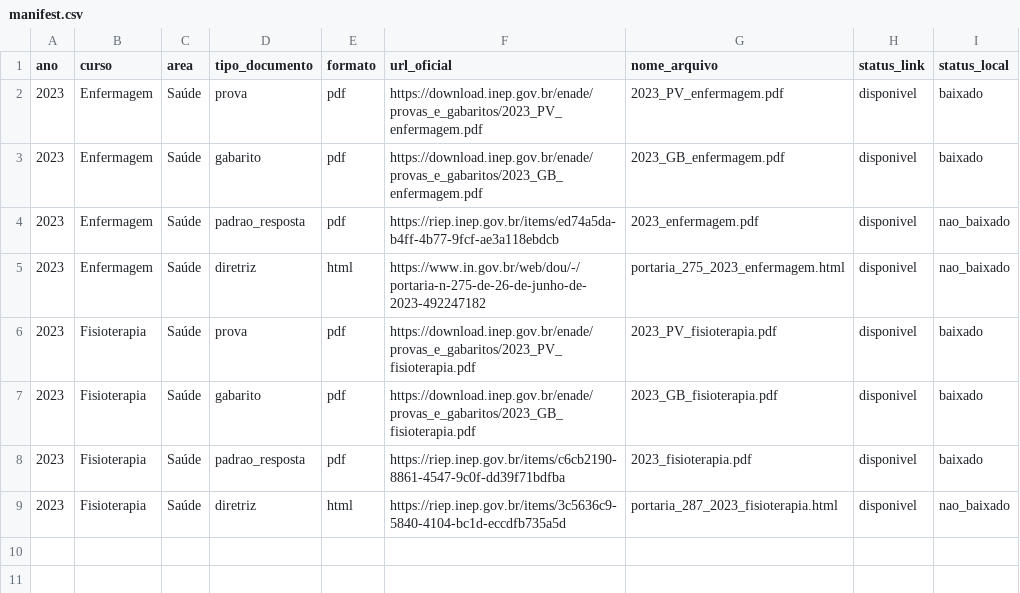
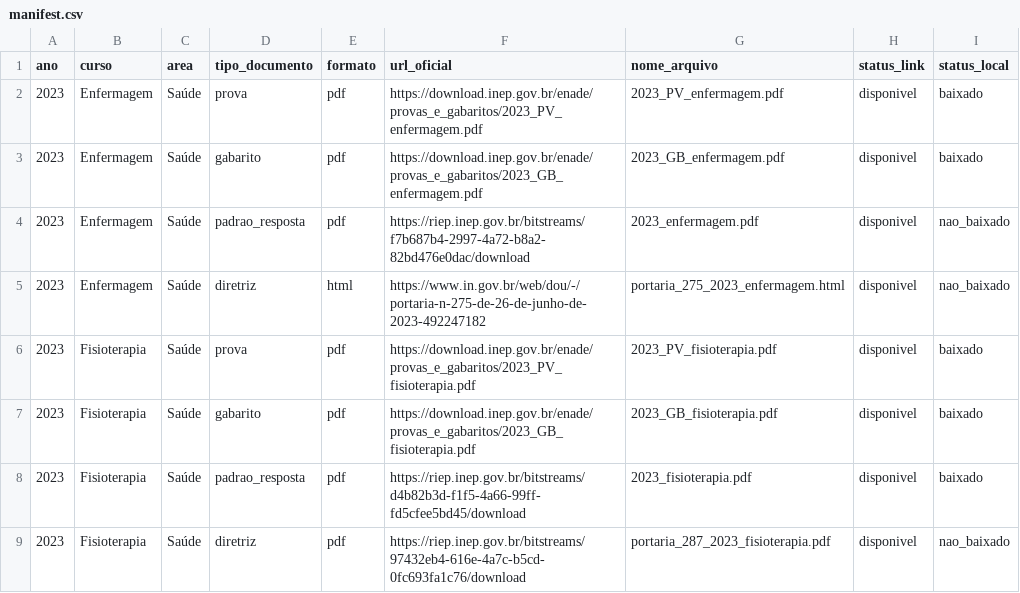
Before and after one commit to IgorMoraesTech/big-data-enade-grupo6, a CSV file: data/manifest.csv, drawn as a sheet.

Commit message:
fix: corrigir links oficiais RIEP e formato da Portaria de Fisioterapia (#44)
Corrige três URLs diretas de PDF, formato da diretriz e amplia validação e documentação após a entrega original do acervo no PR #43.

```diff
--- a/data/manifest.csv
+++ b/data/manifest.csv
@@ -3,3 +3,3 @@ ano,curso,area,tipo_documento,formato,url_oficial,nome_arquivo,status_link,statu
 2023,Enfermagem,Saúde,gabarito,pdf,https://download.inep.gov.br/enade/provas_e_gabaritos/2023_GB_enfermagem.pdf,2023_GB_enfermagem.pdf,disponivel,baixado
-2023,Enfermagem,Saúde,padrao_resposta,pdf,https://riep.inep.gov.br/items/ed74a5da-b4ff-4b77-9fcf-ae3a118ebdcb,2023_enfermagem.pdf,disponivel,nao_baixado
+2023,Enfermagem,Saúde,padrao_resposta,pdf,https://riep.inep.gov.br/bitstreams/f7b687b4-2997-4a72-b8a2-82bd476e0dac/download,2023_enfermagem.pdf,disponivel,nao_baixado
 2023,Enfermagem,Saúde,diretriz,html,https://www.in.gov.br/web/dou/-/portaria-n-275-de-26-de-junho-de-2023-492247182,portaria_275_2023_enfermagem.html,disponivel,nao_baixado
@@ -7,3 +7,3 @@ ano,curso,area,tipo_documento,formato,url_oficial,nome_arquivo,status_link,statu
 2023,Fisioterapia,Saúde,gabarito,pdf,https://download.inep.gov.br/enade/provas_e_gabaritos/2023_GB_fisioterapia.pdf,2023_GB_fisioterapia.pdf,disponivel,baixado
-2023,Fisioterapia,Saúde,padrao_resposta,pdf,https://riep.inep.gov.br/items/c6cb2190-8861-4547-9c0f-dd39f71bdfba,2023_fisioterapia.pdf,disponivel,baixado
-2023,Fisioterapia,Saúde,diretriz,html,https://riep.inep.gov.br/items/3c5636c9-5840-4104-bc1d-eccdfb735a5d,portaria_287_2023_fisioterapia.html,disponivel,nao_baixado
+2023,Fisioterapia,Saúde,padrao_resposta,pdf,https://riep.inep.gov.br/bitstreams/d4b82b3d-f1f5-4a66-99ff-fd5cfee5bd45/download,2023_fisioterapia.pdf,disponivel,baixado
+2023,Fisioterapia,Saúde,diretriz,pdf,https://riep.inep.gov.br/bitstreams/97432eb4-616e-4a7c-b5cd-0fc693fa1c76/download,portaria_287_2023_fisioterapia.pdf,disponivel,nao_baixado
```
Also changed, not shown: 3 other files.
